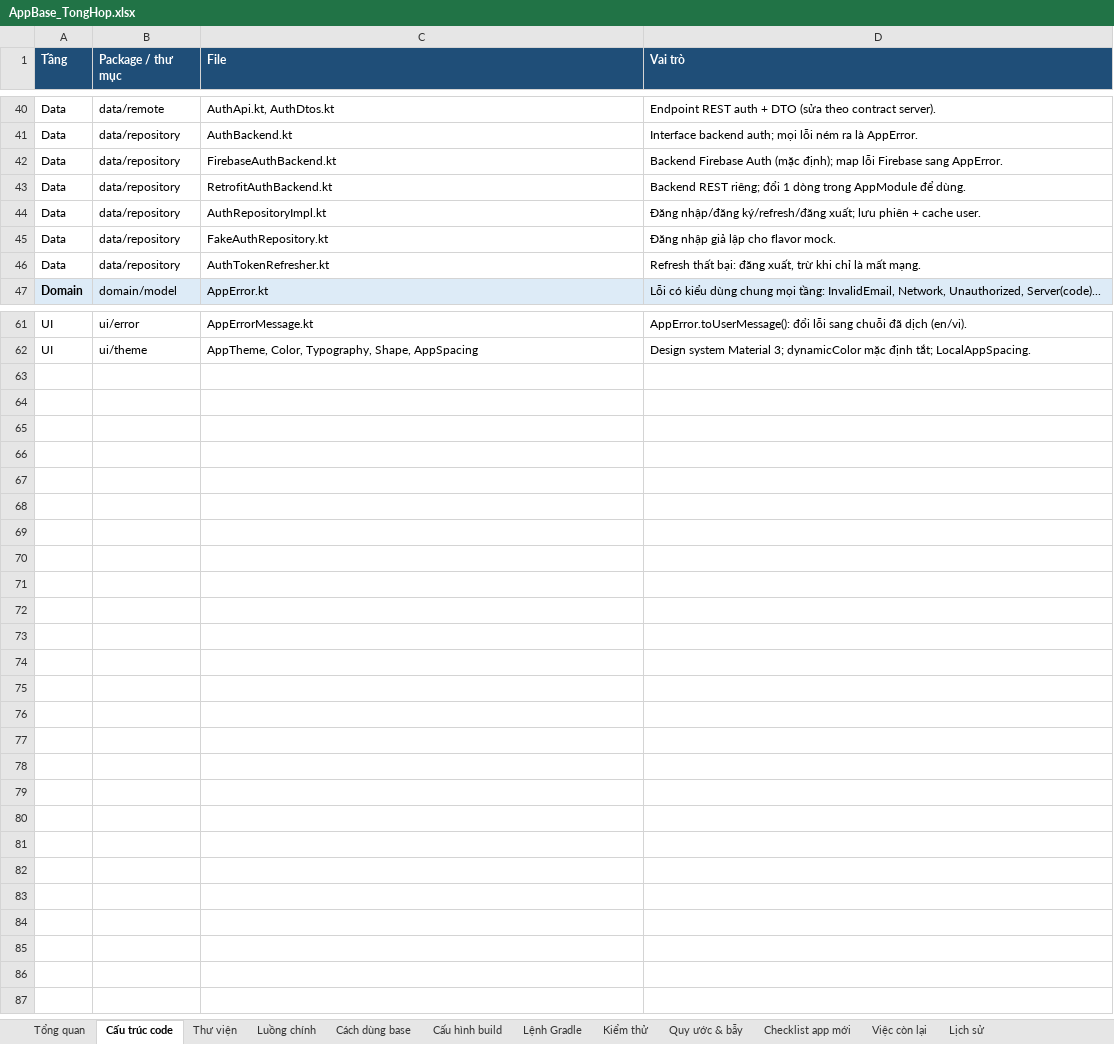
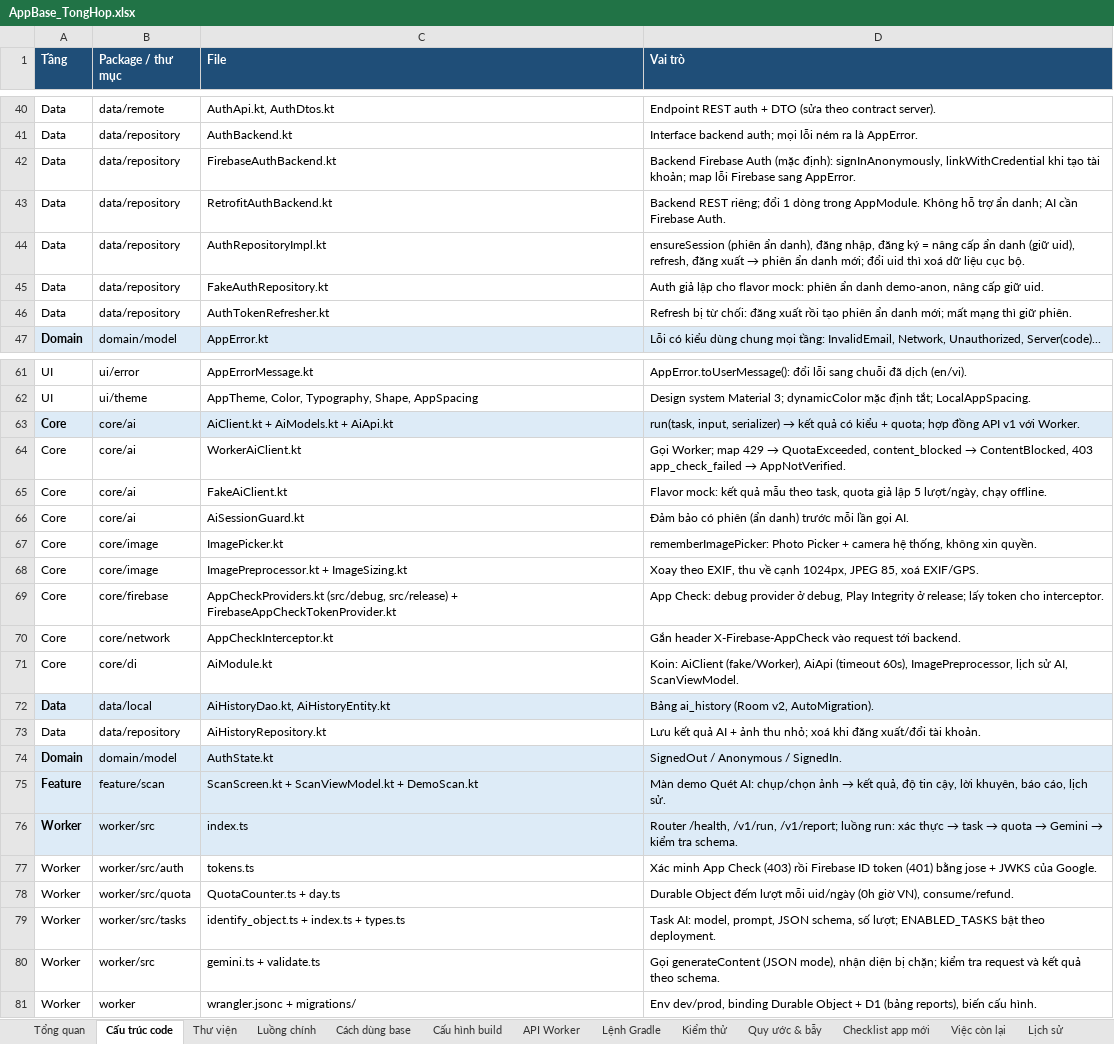
Before and after one commit to nguyenanhky/AppBase, an Excel workbook: docs/AppBase_TongHop.xlsx, sheet Cấu trúc code, drawn as a sheet; only a part is shown, gaps mark what is left out; values as stored, in another font and other column widths than the file's, no borders; the diff covers the shown part only; the diff names each change by its address in the sheet, - before the commit and + after, or states it on an @@ line.

```diff
--- a/docs/AppBase_TongHop.xlsx (sheet Cấu trúc code)
+++ b/docs/AppBase_TongHop.xlsx (sheet Cấu trúc code)
+sheet tab: API Worker
-D42 (Vai trò): …Auth (mặc định); map lỗi…
+D42 (Vai trò): …Auth (mặc định): signInAnonymously, linkWithCredential khi tạo tài khoản; map lỗi…
-D43 (Vai trò): …dòng trong AppModule để dùng.
+D43 (Vai trò): …dòng trong AppModule. Không hỗ trợ ẩn danh; AI cần Firebase Auth.
@@ D44 (Vai trò): Đăng nhập/đăng ký/refresh/đăng xuất; lưu phiên + cache user. → ensureSession (phiên ẩn danh), đăng nhập, đăng ký = nâng cấp ẩn danh (giữ uid), refresh, đăng xuất → phiên ẩn danh mới; đổi uid thì xoá dữ liệu cục bộ. @@
-D45 (Vai trò): Đăng nhập giả lập cho flavor mock.
+D45 (Vai trò): Auth giả lập cho flavor mock: phiên ẩn danh demo-anon, nâng cấp giữ uid.
-D46 (Vai trò): Refresh thất bại: đăng xuất, trừ khi chỉ là mất mạng.
+D46 (Vai trò): Refresh bị từ chối: đăng xuất rồi tạo phiên ẩn danh mới; mất mạng thì giữ phiên.
+row 63: Core | core/ai | AiClient.kt + AiModels.kt + AiApi.kt | run(task, input, serializer) → kết quả có kiểu + quota; hợp đồng API v1 với Worker.
+row 64: Core | core/ai | WorkerAiClient.kt | Gọi Worker; map 429 → QuotaExceeded, content_blocked → ContentBlocked, 403 app_check_failed → AppNotVerified.
+row 65: Core | core/ai | FakeAiClient.kt | Flavor mock: kết quả mẫu theo task, quota giả lập 5 lượt/ngày, chạy offline.
+row 66: Core | core/ai | AiSessionGuard.kt | Đảm bảo có phiên (ẩn danh) trước mỗi lần gọi AI.
+row 67: Core | core/image | ImagePicker.kt | rememberImagePicker: Photo Picker + camera hệ thống, không xin quyền.
+row 68: Core | core/image | ImagePreprocessor.kt + ImageSizing.kt | Xoay theo EXIF, thu về cạnh 1024px, JPEG 85, xoá EXIF/GPS.
+row 69: Core | core/firebase | AppCheckProviders.kt (src/debug, src/release) + FirebaseAppCheckTokenProvider.kt | App Check: debug provider ở debug, Play Integrity ở release; lấy token cho interceptor.
+row 70: Core | core/network | AppCheckInterceptor.kt | Gắn header X-Firebase-AppCheck vào request tới backend.
+row 71: Core | core/di | AiModule.kt | Koin: AiClient (fake/Worker), AiApi (timeout 60s), ImagePreprocessor, lịch sử AI, ScanViewModel.
+row 72: Data | data/local | AiHistoryDao.kt, AiHistoryEntity.kt | Bảng ai_history (Room v2, AutoMigration).
+row 73: Data | data/repository | AiHistoryRepository.kt | Lưu kết quả AI + ảnh thu nhỏ; xoá khi đăng xuất/đổi tài khoản.
+row 74: Domain | domain/model | AuthState.kt | SignedOut / Anonymous / SignedIn.
+row 75: Feature | feature/scan | ScanScreen.kt + ScanViewModel.kt + DemoScan.kt | Màn demo Quét AI: chụp/chọn ảnh → kết quả, độ tin cậy, lời khuyên, báo cáo, lịch sử.
+row 76: Worker | worker/src | index.ts | Router /health, /v1/run, /v1/report; luồng run: xác thực → task → quota → Gemini → kiểm tra schema.
+row 77: Worker | worker/src/auth | tokens.ts | Xác minh App Check (403) rồi Firebase ID token (401) bằng jose + JWKS của Google.
+row 78: Worker | worker/src/quota | QuotaCounter.ts + day.ts | Durable Object đếm lượt mỗi uid/ngày (0h giờ VN), consume/refund.
+row 79: Worker | worker/src/tasks | identify_object.ts + index.ts + types.ts | Task AI: model, prompt, JSON schema, số lượt; ENABLED_TASKS bật theo deployment.
+row 80: Worker | worker/src | gemini.ts + validate.ts | Gọi generateContent (JSON mode), nhận diện bị chặn; kiểm tra request và kết quả theo schema.
+row 81: Worker | worker | wrangler.jsonc + migrations/ | Env dev/prod, binding Durable Object + D1 (bảng reports), biến cấu hình.
```
Also changed, not shown: 5 edited cells elsewhere in this sheet, sheet Kiểm thử, sheet Việc còn lại, sheet Thư viện, sheet Luồng chính, sheet Cấu hình build, sheet Quy ước & bẫy, 5 more sheets, 29 other files.
